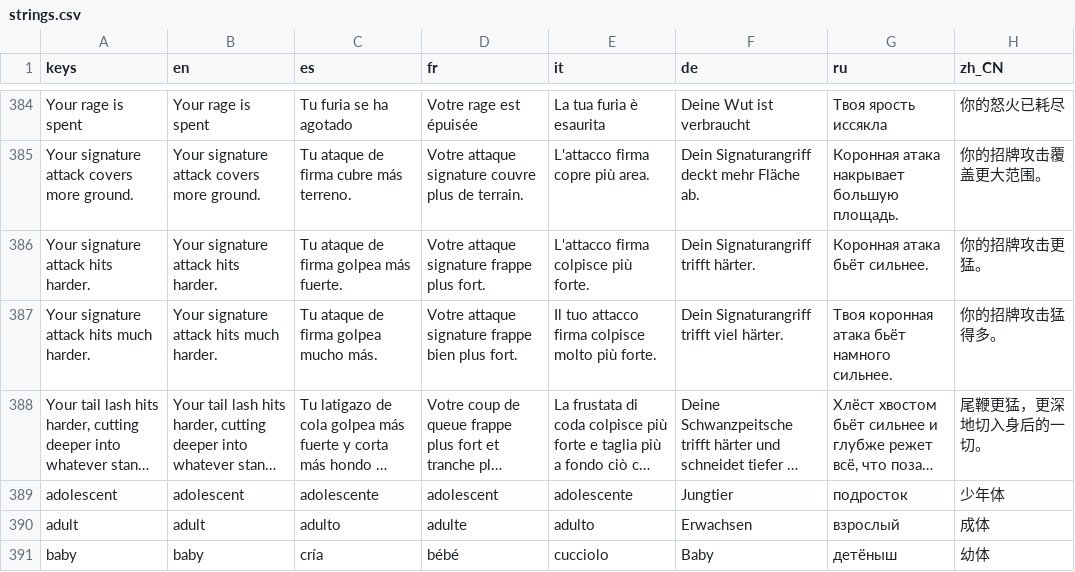
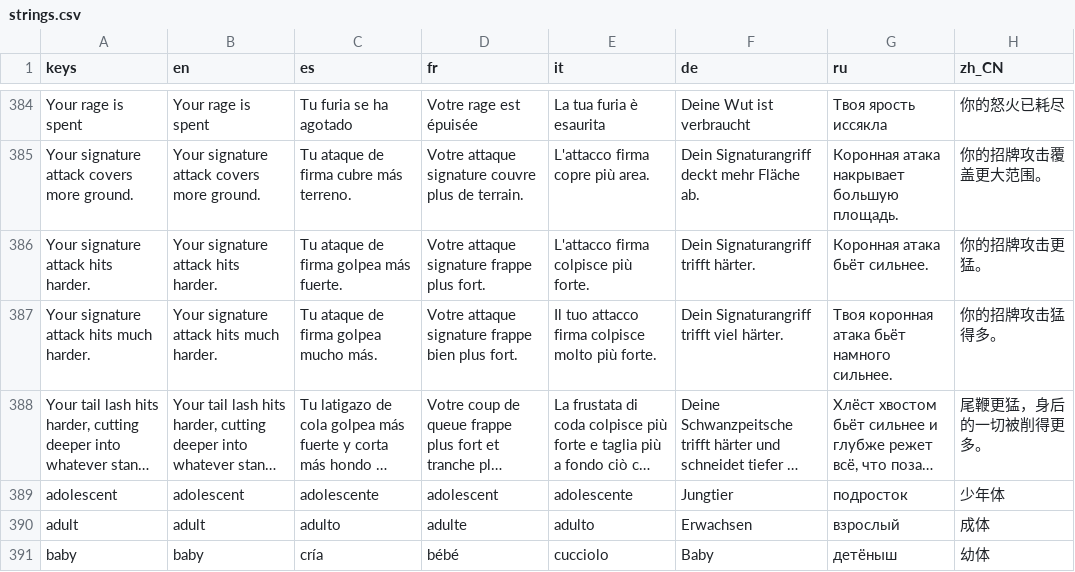
Before and after one commit to gabebartolo-spec/Kaiju-Incremental, a CSV file: data/i18n/strings.csv, drawn as a sheet; only a part is shown, gaps mark what is left out; long unchanged cells end in …; the diff names each change by its address in the sheet, - before the commit and + after, or states it on an @@ line.

```diff
--- a/data/i18n/strings.csv
+++ b/data/i18n/strings.csv
-H388 (zh_CN): 尾鞭更猛，更深地切入身后的一切。
+H388 (zh_CN): 尾鞭更猛，身后的一切被削得更多。
```
